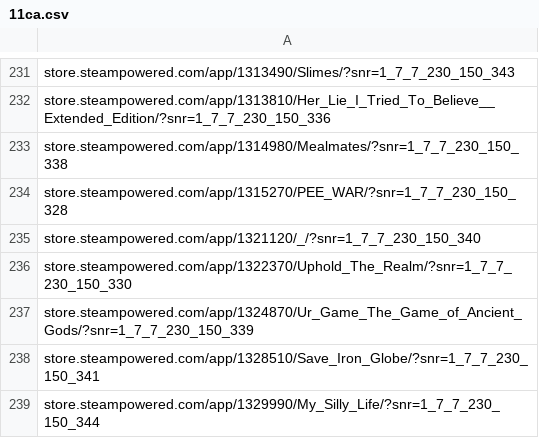
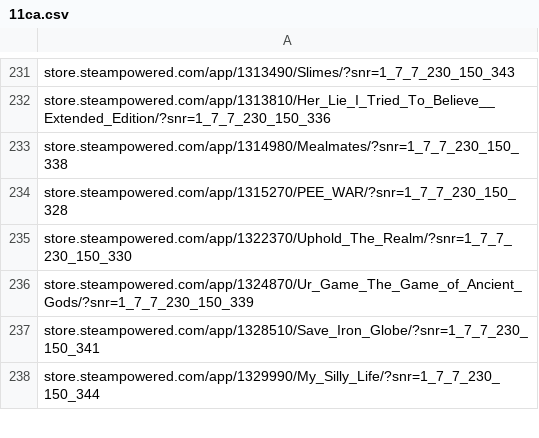
Before and after one commit to ReneeN1998/scrapers, a CSV file: 11ca.csv, drawn as a sheet; only a part is shown, gaps mark what is left out.

Commit message:
Update 11ca.csv

```diff
--- a/11ca.csv
+++ b/11ca.csv
@@ -234,3 +234,2 @@ store.steampowered.com/app/1314980/Mealmates/?snr=1_7_7_230_150_338
 store.steampowered.com/app/1315270/PEE_WAR/?snr=1_7_7_230_150_328
-store.steampowered.com/app/1321120/_/?snr=1_7_7_230_150_340
 store.steampowered.com/app/1322370/Uphold_The_Realm/?snr=1_7_7_230_150_330
```
